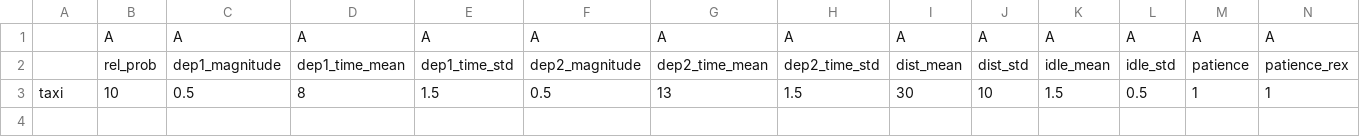
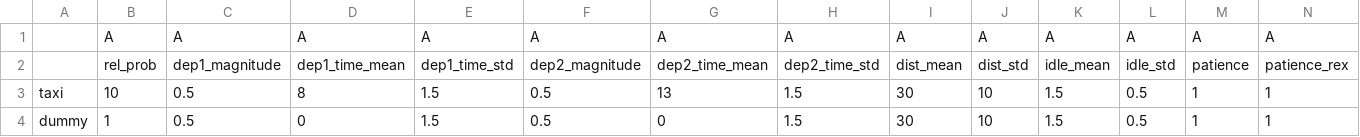
Before and after one commit to TUMFTM/REVOL-E-TION, a CSV file: input/VehicleCommoditySystem/bev_usecases_default.csv, drawn as a sheet.

Commit message:
completed multi-usecase common request time sampling, data sampling tbd

```diff
--- a/input/VehicleCommoditySystem/bev_usecases_default.csv
+++ b/input/VehicleCommoditySystem/bev_usecases_default.csv
@@ -3 +3,2 @@
 taxi,10,0.5,8,1.5,0.5,13,1.5,30,10,1.5,0.5,1,1
+dummy,1,0.5,0,1.5,0.5,0,1.5,30,10,1.5,0.5,1,1
```
Also changed, not shown: 1 other file.
